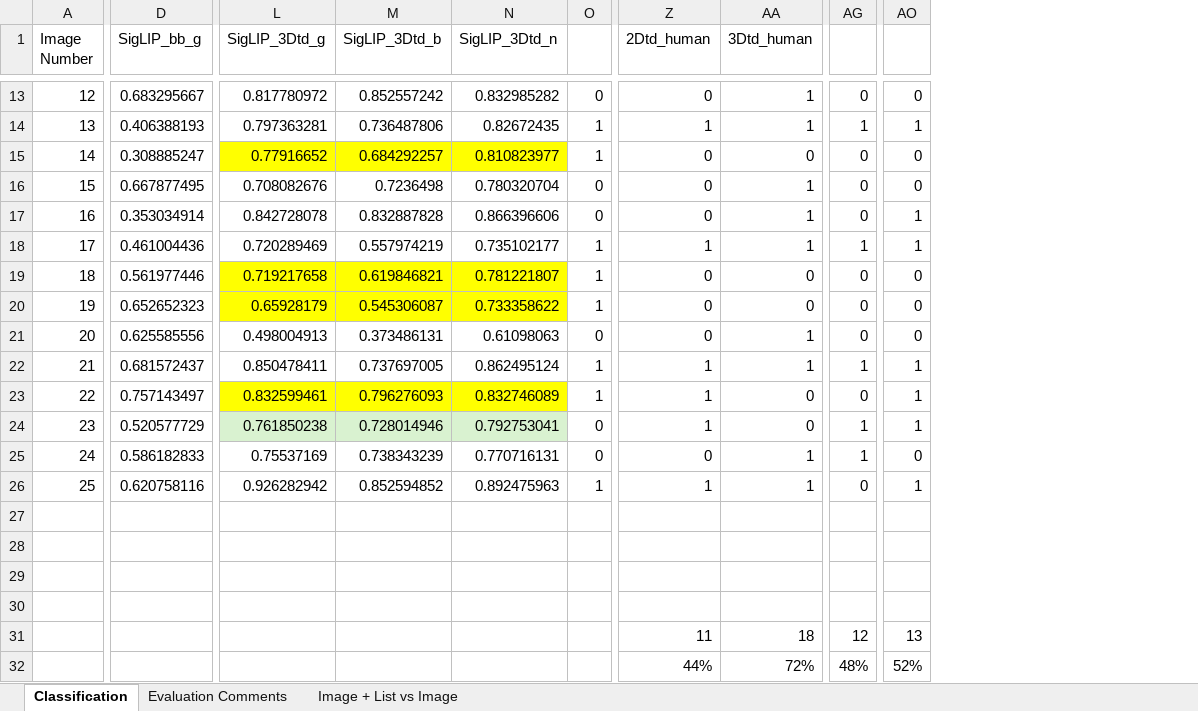
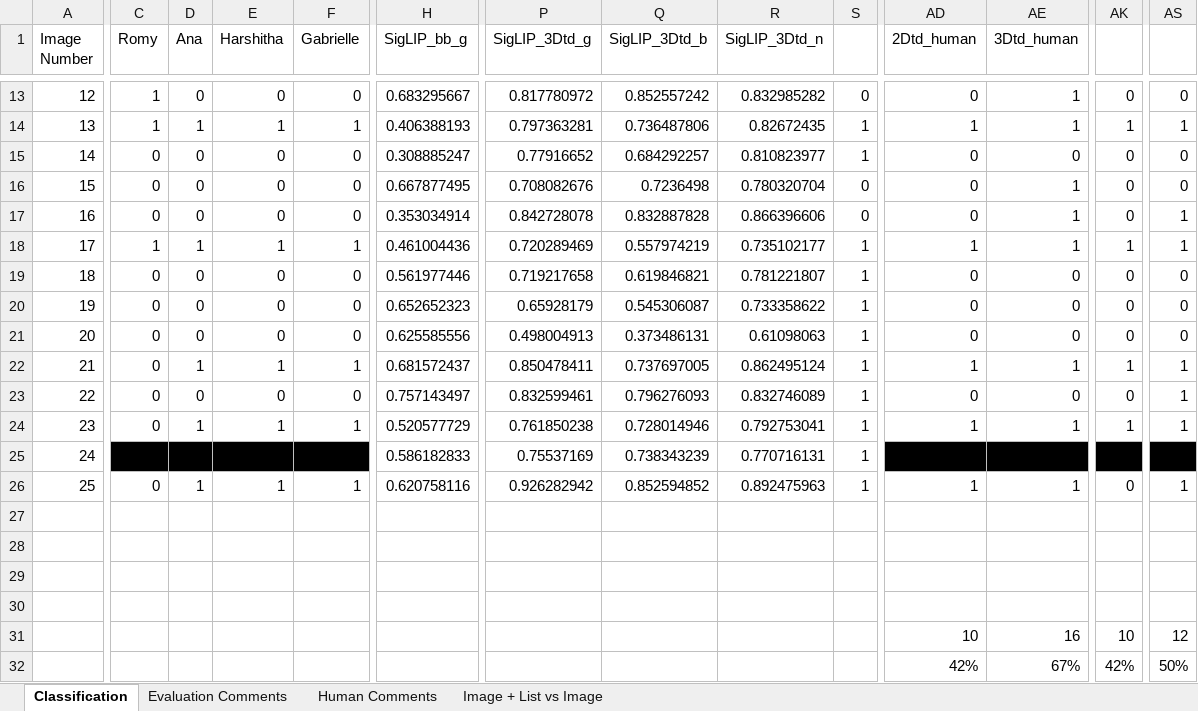
Before and after one commit to gabriellelittle1/MSc-Project, an Excel workbook: Evaluation_Experiment/experiment.xlsx, sheet Classification, drawn as a sheet; only a part is shown, gaps mark what is left out; values as stored, in another font and other column widths than the file's, no borders; removed rows and columns are numbered as before the commit, all else as after; rows hold the shown columns only; the diff covers the shown part only; the diff names each change by its address in the sheet, - before the commit and + after, or states it on an @@ line.

```diff
--- a/Evaluation_Experiment/experiment.xlsx (sheet Classification)
+++ b/Evaluation_Experiment/experiment.xlsx (sheet Classification)
+sheet tab: Human Comments
+column C (Romy), rows 13-26: 1 | 1 | 0 | 0 | 0 | 1 | 0 | 0 | 0 | 0 | 0 | 0 |  | 0
+column D (Ana), rows 13-26: 0 | 1 | 0 | 0 | 0 | 1 | 0 | 0 | 0 | 1 | 0 | 1 |  | 1
+column E (Harshitha), rows 13-26: 0 | 1 | 0 | 0 | 0 | 1 | 0 | 0 | 0 | 1 | 0 | 1 |  | 1
+column F (Gabrielle), rows 13-26: 0 | 1 | 0 | 0 | 0 | 1 | 0 | 0 | 0 | 1 | 0 | 1 |  | 1
-P15:R15 fill: #FFFF00
+P15:R15 fill: none
-P19:R20 fill: #FFFF00
+P19:R20 fill: none
-S21: 0
+S21: 1
-AE21 (3Dtd_human): 1
+AE21 (3Dtd_human): 0
-P23:R23 fill: #FFFF00
+P23:R23 fill: none
-AD23 (2Dtd_human): 1
+AD23 (2Dtd_human): 0
-P24:R24 fill: #D9F2D0
+P24:R24 fill: none
-S24:S25: 0
+S24:S25: 1
-AE24 (3Dtd_human): 0
+AE24 (3Dtd_human): 1
-AD25:AS25 fill: none
+AD25:AS25 fill: #000000
-AD25 (2Dtd_human): 0
+AD25 (2Dtd_human): (empty)
-AE25 (3Dtd_human): 1
+AE25 (3Dtd_human): (empty)
-AK25: 1
+AK25: (empty)
-AS25: 0
+AS25: (empty)
-AD31 (2Dtd_human): 11
+AD31 (2Dtd_human): 10
-AE31 (3Dtd_human): 18
+AE31 (3Dtd_human): 16
-AK31: 12
+AK31: 10
-AS31: 13
+AS31: 12
-row 32:  |  |  |  |  |  | 44% | 72% | 48% | 52%
+row 32:  |  |  |  |  |  |  |  |  |  | 42% | 67% | 42% | 50%
```
Also changed, not shown: 29 edited cells and cell formats elsewhere in this sheet, formulas that keep their value, 8 other files.
